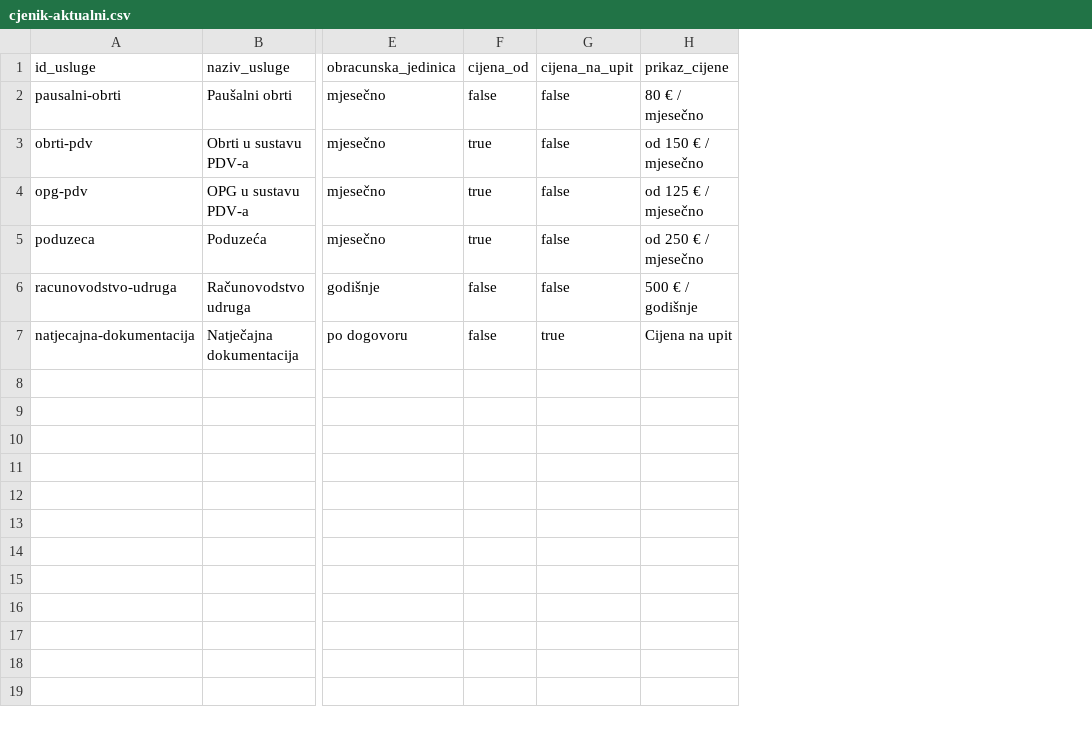
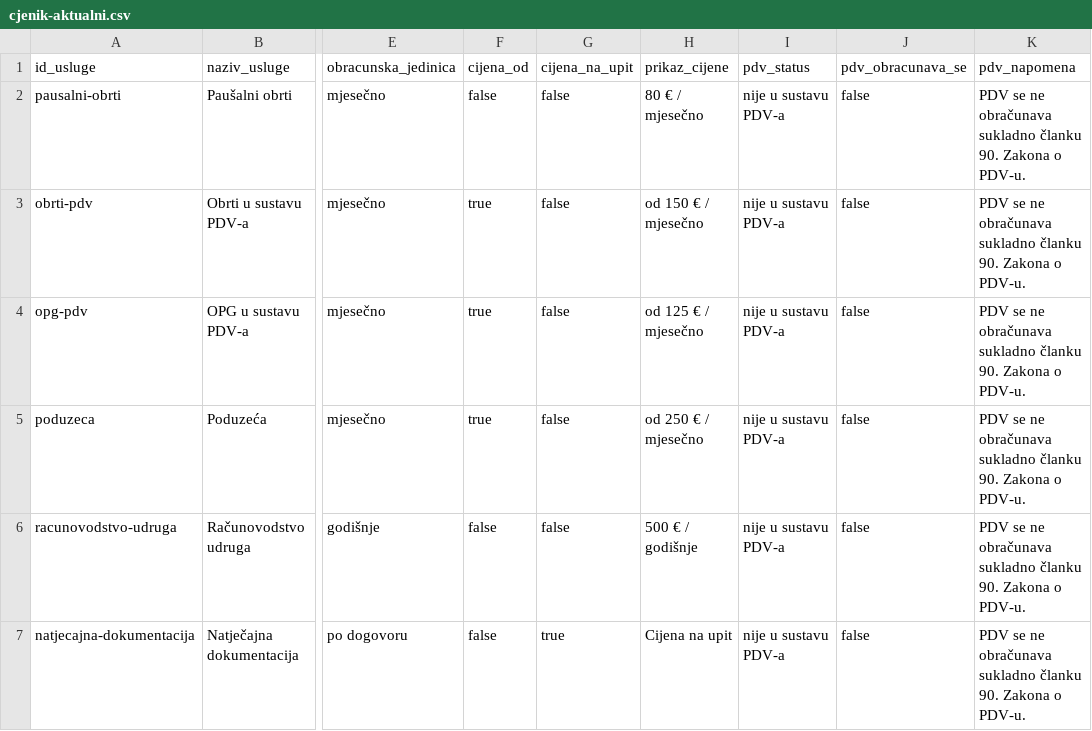
Before and after one commit to infomedium29-boop/DUH-SLATINE, a CSV file: cjenici/cjenik-aktualni.csv, drawn as a sheet; only a part is shown, gaps mark what is left out; the diff names each change by its address in the sheet, - before the commit and + after, or states it on an @@ line.

```diff
--- a/cjenici/cjenik-aktualni.csv
+++ b/cjenici/cjenik-aktualni.csv
+column I (pdv_status), rows 2-7: all nije u sustavu PDV-a
+column J (pdv_obracunava_se), rows 2-7: all false
+column K (pdv_napomena), rows 2-7: all PDV se ne obračunava sukladno članku 90. Zakona o PDV-u.
```
Also changed, not shown: 4 other files.
